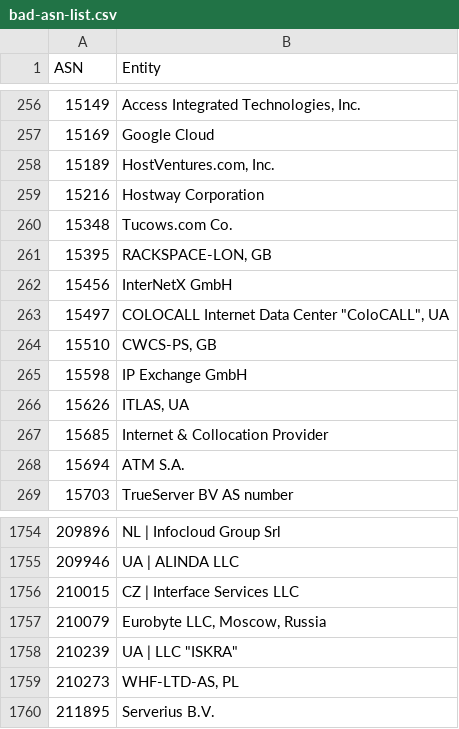
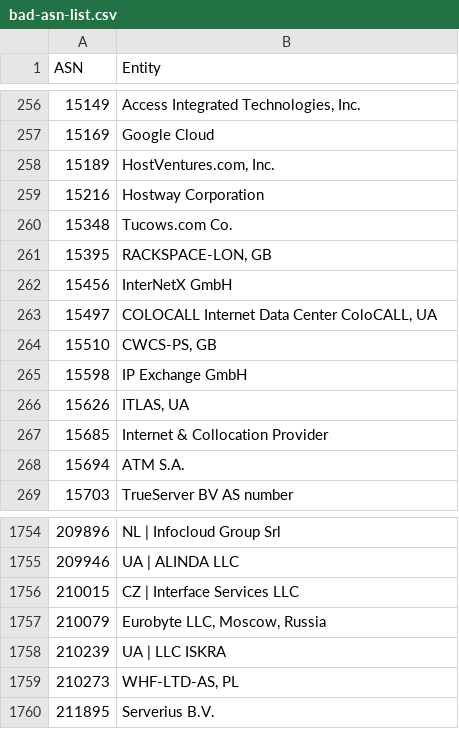
Before and after one commit to Krisseck/bad-asn-list, a CSV file: bad-asn-list.csv, drawn as a sheet; only a part is shown, gaps mark what is left out; the diff names each change by its address in the sheet, - before the commit and + after, or states it on an @@ line.

Commit message:
Formatting

```diff
--- a/bad-asn-list.csv
+++ b/bad-asn-list.csv
-B263 (Entity): COLOCALL Internet Data Center "ColoCALL", UA
+B263 (Entity): COLOCALL Internet Data Center ColoCALL, UA
-B1758 (Entity): UA | LLC "ISKRA"
+B1758 (Entity): UA | LLC ISKRA
```
